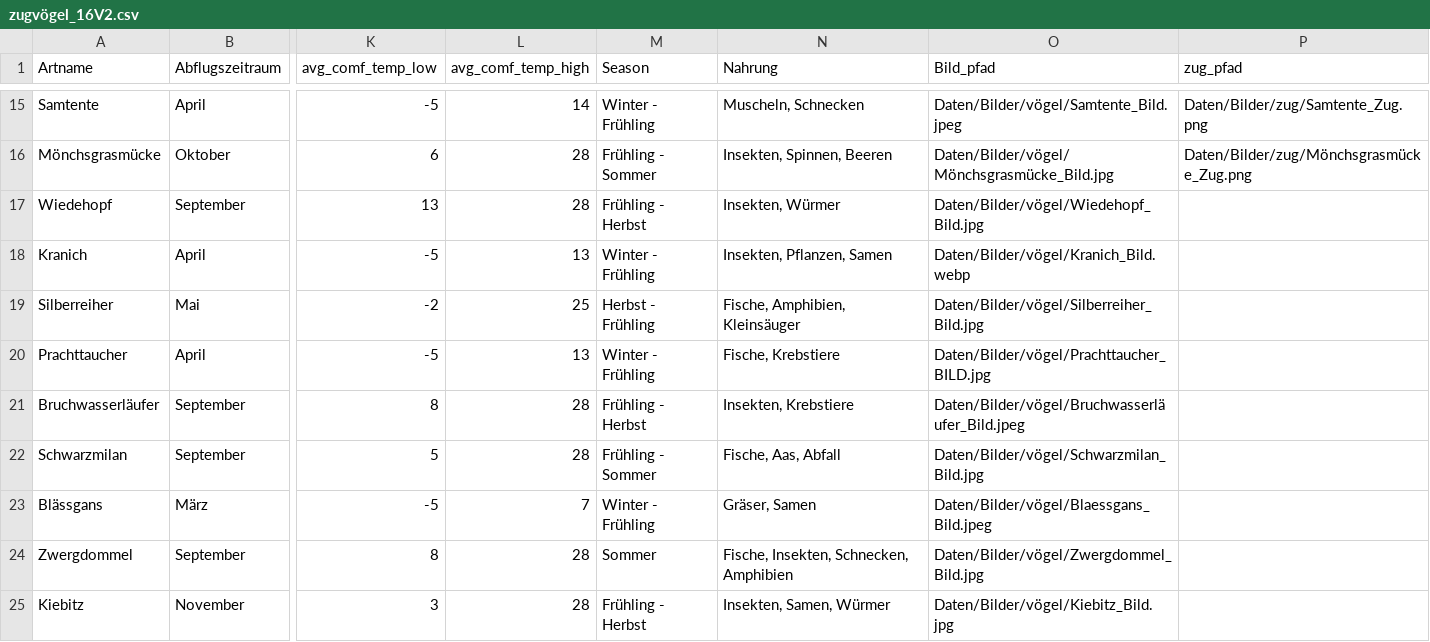
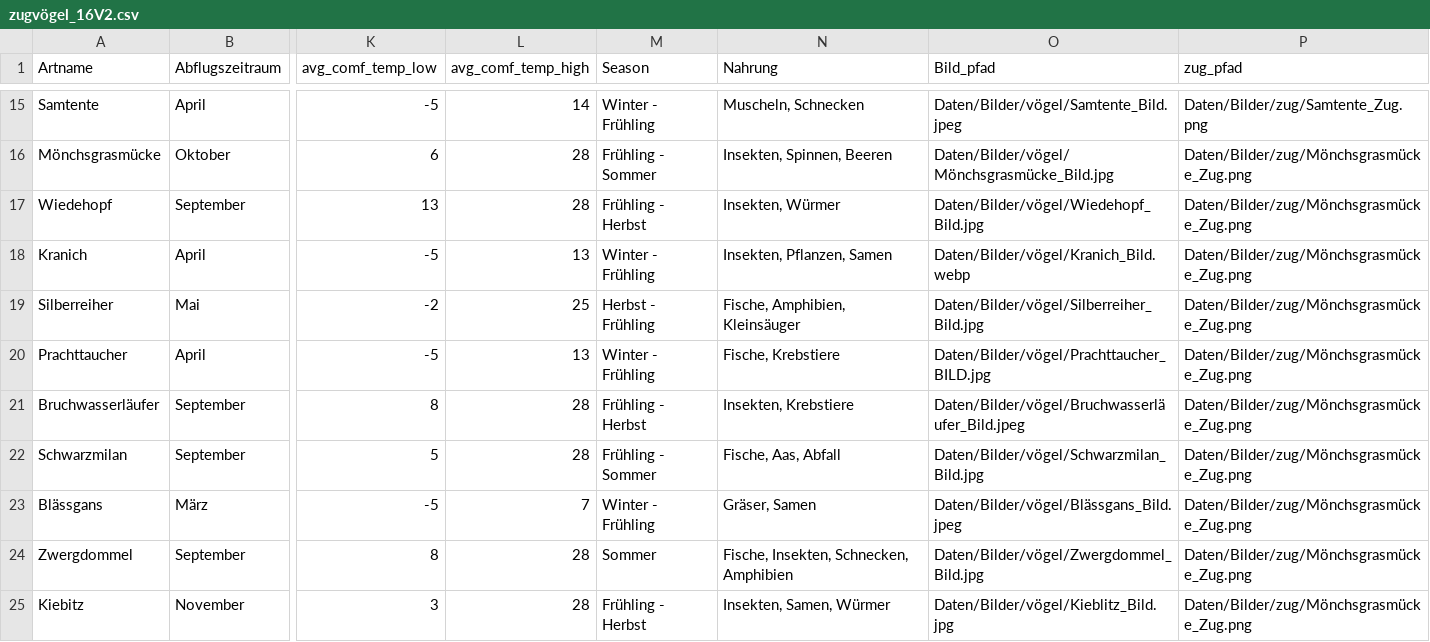
Before and after one commit to NotSchebs/CDK1_Klimadaten_Challenge_FHNW, a CSV file: CDK1_Zugvögel/Daten/Voegeldaten/zugvögel_16V2.csv, drawn as a sheet; only a part is shown, gaps mark what is left out; the diff names each change by its address in the sheet, - before the commit and + after, or states it on an @@ line.

Commit message:
bild +check

```diff
--- a/CDK1_Zugvögel/Daten/Voegeldaten/zugvögel_16V2.csv
+++ b/CDK1_Zugvögel/Daten/Voegeldaten/zugvögel_16V2.csv
-P17:P25 (zug_pfad): (empty)
+P17:P25 (zug_pfad): Daten/Bilder/zug/Mönchsgrasmücke_Zug.png
-O23 (Bild_pfad): Daten/Bilder/vögel/Blaessgans_Bild.jpeg
+O23 (Bild_pfad): Daten/Bilder/vögel/Blässgans_Bild.jpeg
-O25 (Bild_pfad): Daten/Bilder/vögel/Kiebitz_Bild.jpg
+O25 (Bild_pfad): Daten/Bilder/vögel/Kieblitz_Bild.jpg
```
Also changed, not shown: 2 other files.
